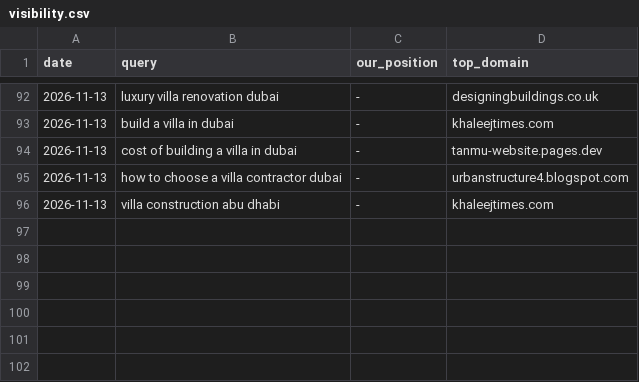
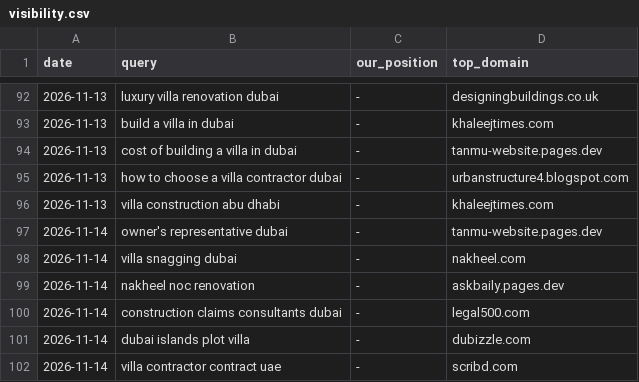
Before and after one commit to pcc40/Signal-bot, a CSV file: reports/visibility.csv, drawn as a sheet; only a part is shown, gaps mark what is left out.

```diff
--- a/reports/visibility.csv
+++ b/reports/visibility.csv
@@ -96 +96,7 @@ date,query,our_position,top_domain
 2026-11-13,villa construction abu dhabi,-,khaleejtimes.com
+2026-11-14,owner's representative dubai,-,tanmu-website.pages.dev
+2026-11-14,villa snagging dubai,-,nakheel.com
+2026-11-14,nakheel noc renovation,-,askbaily.pages.dev
+2026-11-14,construction claims consultants dubai,-,legal500.com
+2026-11-14,dubai islands plot villa,-,dubizzle.com
+2026-11-14,villa contractor contract uae,-,scribd.com
```
Also changed, not shown: 12 other files.
